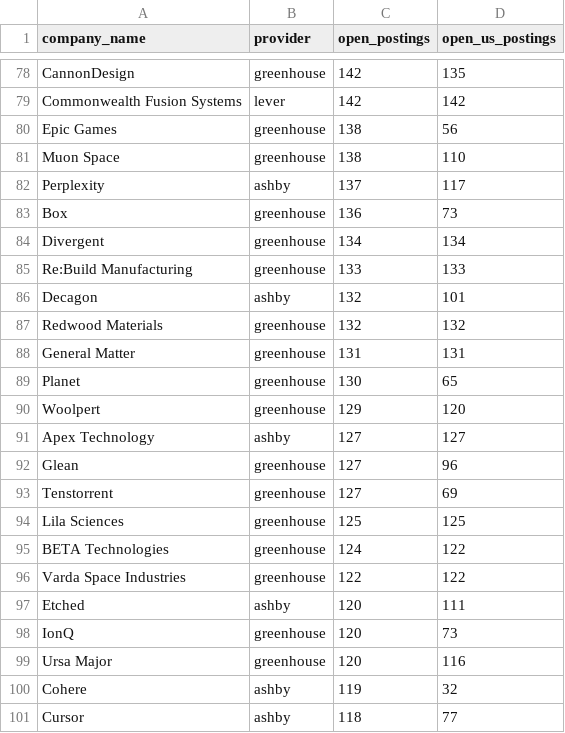
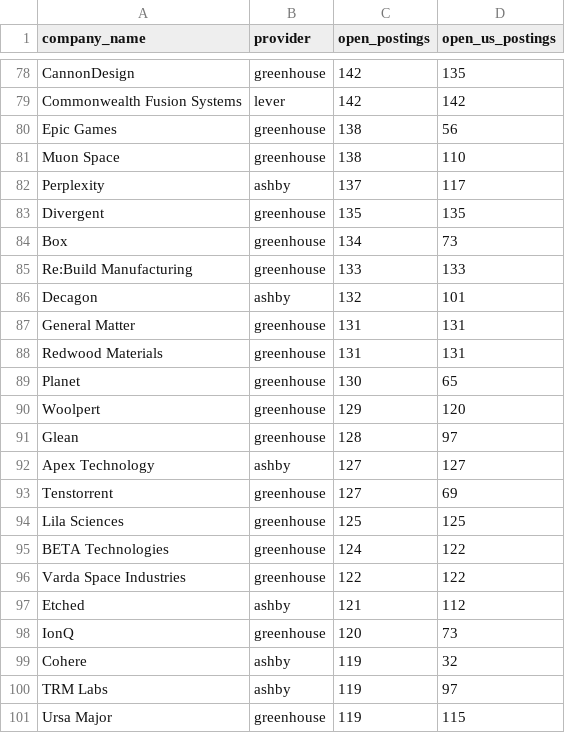
Before and after one commit to siddharthkumarx/job-postings-pipeline, a CSV file: public/summary/top_companies_open_roles.csv, drawn as a sheet; only a part is shown, gaps mark what is left out; the diff covers the shown part only.

```diff
--- a/public/summary/top_companies_open_roles.csv
+++ b/public/summary/top_companies_open_roles.csv
@@ -82,12 +82,12 @@ Muon Space,greenhouse,138,110
 Perplexity,ashby,137,117
-Box,greenhouse,136,73
-Divergent,greenhouse,134,134
+Divergent,greenhouse,135,135
+Box,greenhouse,134,73
 Re:Build Manufacturing,greenhouse,133,133
 Decagon,ashby,132,101
-Redwood Materials,greenhouse,132,132
 General Matter,greenhouse,131,131
+Redwood Materials,greenhouse,131,131
 Planet,greenhouse,130,65
 Woolpert,greenhouse,129,120
+Glean,greenhouse,128,97
 Apex Technology,ashby,127,127
-Glean,greenhouse,127,96
 Tenstorrent,greenhouse,127,69
@@ -96,6 +96,6 @@ BETA Technologies,greenhouse,124,122
 Varda Space Industries,greenhouse,122,122
-Etched,ashby,120,111
+Etched,ashby,121,112
 IonQ,greenhouse,120,73
-Ursa Major,greenhouse,120,116
 Cohere,ashby,119,32
-Cursor,ashby,118,77
+TRM Labs,ashby,119,97
+Ursa Major,greenhouse,119,115
```
Also changed, not shown: 10 added rows, 10 removed rows and 30 edited cells elsewhere in this file, public/summary/data_roles_current.csv, public/summary/salary_bands.csv, 19 other files.
